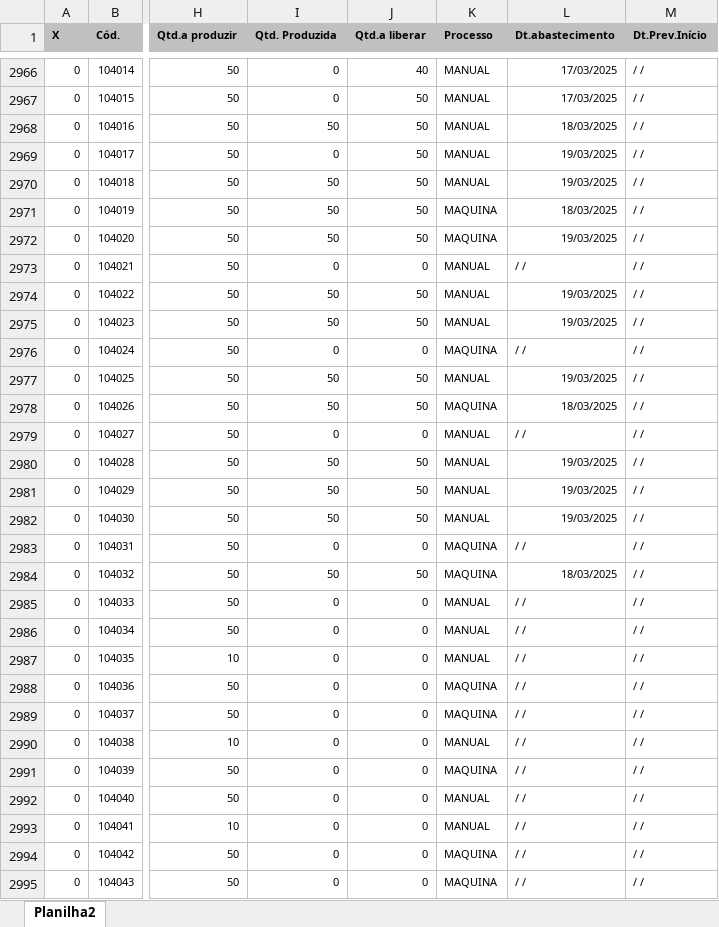
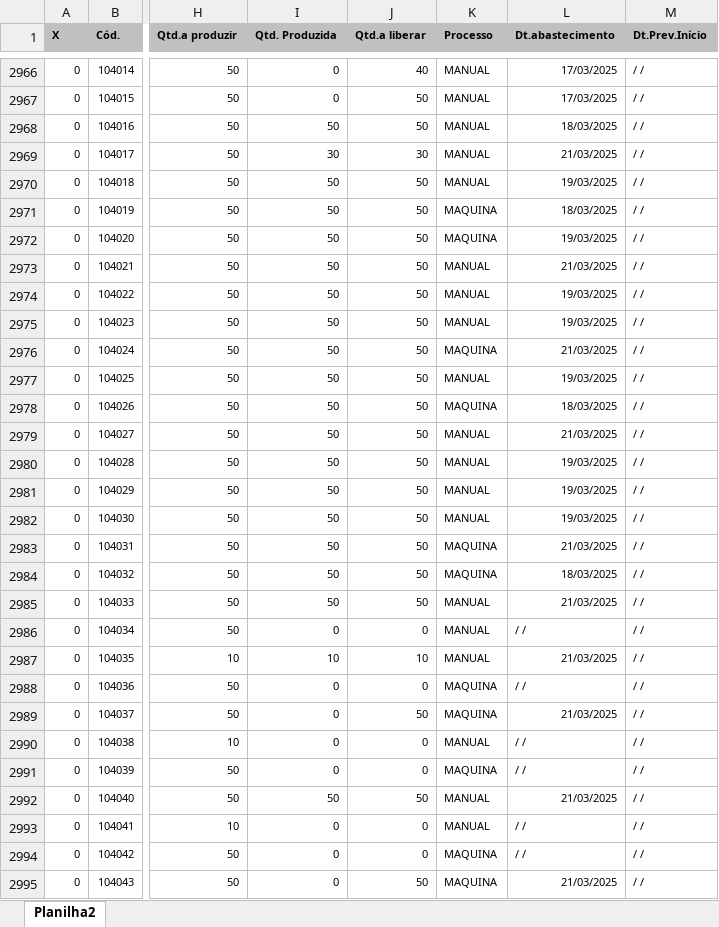
Before and after one commit to zcaus/newdash, an Excel workbook: planilha/ABASTECIDOS.XLSX, sheet Planilha2, drawn as a sheet; only a part is shown, gaps mark what is left out; values as stored, in another font and other column widths than the file's, no borders; the diff covers the shown part only; the diff names each change by its address in the sheet, - before the commit and + after, or states it on an @@ line.

```diff
--- a/planilha/ABASTECIDOS.XLSX (sheet Planilha2)
+++ b/planilha/ABASTECIDOS.XLSX (sheet Planilha2)
-I2969 (Qtd. Produzida): 0
+I2969 (Qtd. Produzida): 30
-J2969 (Qtd.a liberar): 50
+J2969 (Qtd.a liberar): 30
-L2969 (Dt.abastecimento): 19/03/2025
+L2969 (Dt.abastecimento): 21/03/2025
-I2973 (Qtd. Produzida): 0
+I2973 (Qtd. Produzida): 50
-J2973 (Qtd.a liberar): 0
+J2973 (Qtd.a liberar): 50
-L2973 (Dt.abastecimento): / /
+L2973 (Dt.abastecimento): 21/03/2025
-I2976 (Qtd. Produzida): 0
+I2976 (Qtd. Produzida): 50
-J2976 (Qtd.a liberar): 0
+J2976 (Qtd.a liberar): 50
-L2976 (Dt.abastecimento): / /
+L2976 (Dt.abastecimento): 21/03/2025
-I2979 (Qtd. Produzida): 0
+I2979 (Qtd. Produzida): 50
-J2979 (Qtd.a liberar): 0
+J2979 (Qtd.a liberar): 50
-L2979 (Dt.abastecimento): / /
+L2979 (Dt.abastecimento): 21/03/2025
-I2983 (Qtd. Produzida): 0
+I2983 (Qtd. Produzida): 50
-J2983 (Qtd.a liberar): 0
+J2983 (Qtd.a liberar): 50
-L2983 (Dt.abastecimento): / /
+L2983 (Dt.abastecimento): 21/03/2025
-I2985 (Qtd. Produzida): 0
+I2985 (Qtd. Produzida): 50
-J2985 (Qtd.a liberar): 0
+J2985 (Qtd.a liberar): 50
-L2985 (Dt.abastecimento): / /
+L2985 (Dt.abastecimento): 21/03/2025
-I2987 (Qtd. Produzida): 0
+I2987 (Qtd. Produzida): 10
-J2987 (Qtd.a liberar): 0
+J2987 (Qtd.a liberar): 10
-L2987 (Dt.abastecimento): / /
+L2987 (Dt.abastecimento): 21/03/2025
-J2989 (Qtd.a liberar): 0
+J2989 (Qtd.a liberar): 50
-L2989 (Dt.abastecimento): / /
+L2989 (Dt.abastecimento): 21/03/2025
-I2992 (Qtd. Produzida): 0
+I2992 (Qtd. Produzida): 50
-J2992 (Qtd.a liberar): 0
+J2992 (Qtd.a liberar): 50
-L2992 (Dt.abastecimento): / /
+L2992 (Dt.abastecimento): 21/03/2025
-J2995 (Qtd.a liberar): 0
+J2995 (Qtd.a liberar): 50
-L2995 (Dt.abastecimento): / /
+L2995 (Dt.abastecimento): 21/03/2025
```
Also changed, not shown: 23 added rows, 5 removed rows and 266 edited cells elsewhere in this sheet, planilha/PEDIDOS.XLSX, planilha/controledosistema.xlsx, 1 other file.
